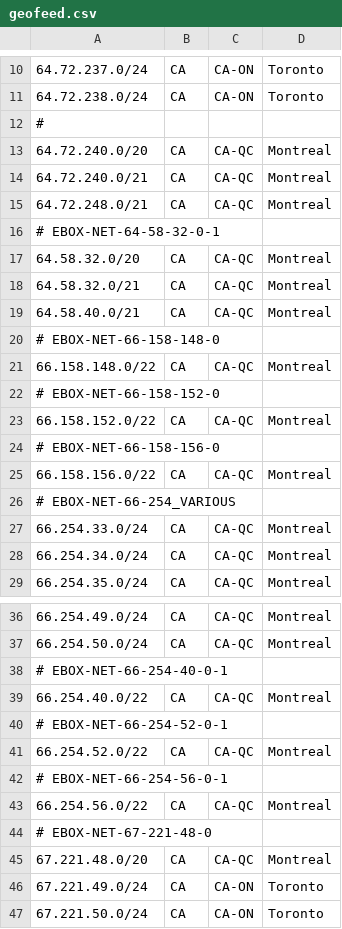
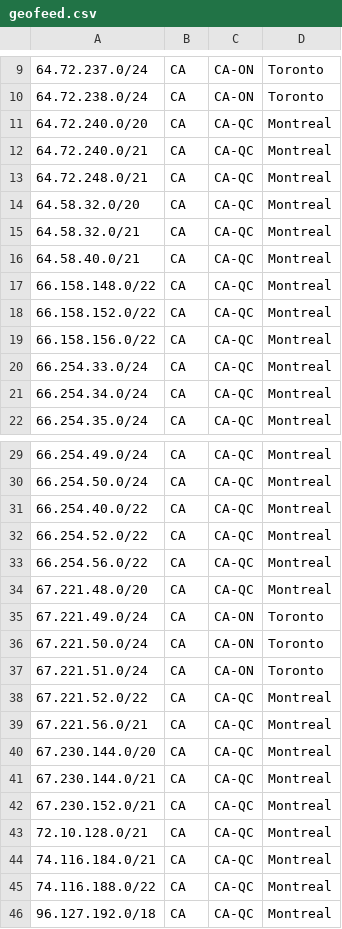
Before and after one commit to ebox-as1403/ebox-as1403.github.io, a CSV file: geofeed.csv, drawn as a sheet; only a part is shown, gaps mark what is left out; the shorter side is filled out with more unchanged rows; removed rows and columns are numbered as before the commit, all else as after; the diff covers the shown part only; the diff names each change by its address in the sheet, - before the commit and + after, or states it on an @@ line.

```diff
--- a/geofeed.csv
+++ b/geofeed.csv
-row 12: #
-row 16: # EBOX-NET-64-58-32-0-1
-row 20: # EBOX-NET-66-158-148-0
-row 22: # EBOX-NET-66-158-152-0
-row 24: # EBOX-NET-66-158-156-0
-row 26: # EBOX-NET-66-254_VARIOUS
-row 38: # EBOX-NET-66-254-40-0-1
-row 40: # EBOX-NET-66-254-52-0-1
-row 42: # EBOX-NET-66-254-56-0-1
-row 44: # EBOX-NET-67-221-48-0
```
Also changed, not shown: 20 added rows, 30 removed rows and 4 edited cells elsewhere in this file.
